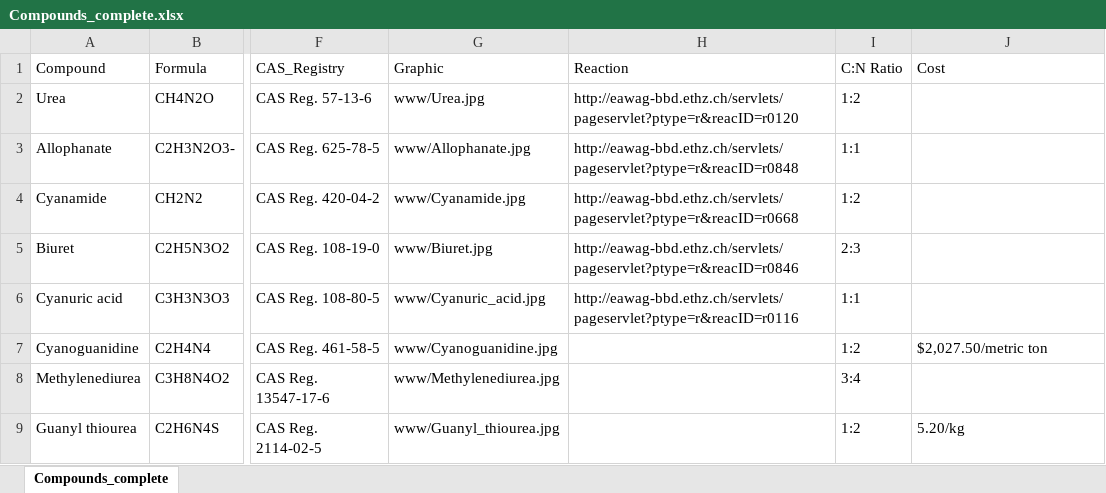
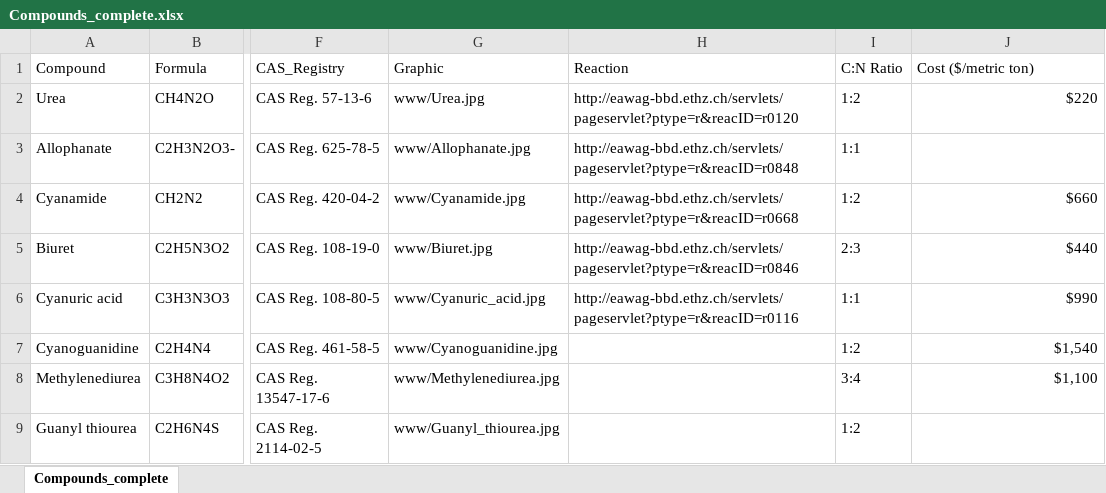
Before and after one commit to serina-robinson/TARA-thiolases, an Excel workbook: scripts/troy/nitrogen_cmpnd_app_tb/data/Compounds_complete.xlsx, sheet Compounds_complete, drawn as a sheet; only a part is shown, gaps mark what is left out; values as stored, in another font and other column widths than the file's, no borders; the diff names each change by its address in the sheet, - before the commit and + after, or states it on an @@ line.

```diff
--- a/scripts/troy/nitrogen_cmpnd_app_tb/data/Compounds_complete.xlsx (sheet Compounds_complete)
+++ b/scripts/troy/nitrogen_cmpnd_app_tb/data/Compounds_complete.xlsx (sheet Compounds_complete)
-J1: Cost
+J1: Cost ($/metric ton)
-J2 (Cost ($/metric ton)): (empty)
+J2 (Cost ($/metric ton)): $220
-J4 (Cost ($/metric ton)): (empty)
+J4 (Cost ($/metric ton)): $660
-J5 (Cost ($/metric ton)): (empty)
+J5 (Cost ($/metric ton)): $440
-J6 (Cost ($/metric ton)): (empty)
+J6 (Cost ($/metric ton)): $990
-J7 (Cost ($/metric ton)): $2,027.50/metric ton
+J7 (Cost ($/metric ton)): $1,540
-J7 alignment: left
+J7 alignment: right
-J8 (Cost ($/metric ton)): (empty)
+J8 (Cost ($/metric ton)): $1,100
-J9 (Cost ($/metric ton)): 5.20/kg
+J9 (Cost ($/metric ton)): (empty)
```
Also changed, not shown: 44 other files.
